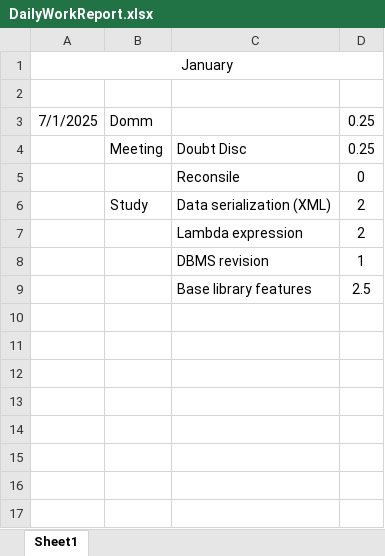
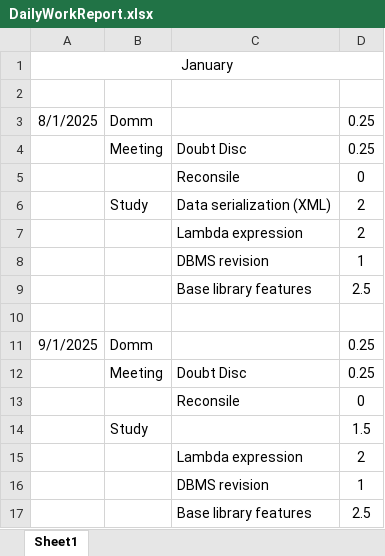
Before and after one commit to HinaJadav/RKIT_Internship_work, an Excel workbook: DailyWorkReport.xlsx, sheet Sheet1, drawn as a sheet; values as stored, in another font and other column widths than the file's, no borders; the diff names each change by its address in the sheet, - before the commit and + after, or states it on an @@ line.

```diff
--- a/DailyWorkReport.xlsx (sheet Sheet1)
+++ b/DailyWorkReport.xlsx (sheet Sheet1)
-A3: 7/1/2025
+A3: 8/1/2025
+row 7:  |  | Lambda expression | 2
+row 8:  |  | DBMS revision | 1
+row 9:  |  | Base library features | 2.5
+row 10: (empty)
+row 11: 9/1/2025 | Domm |  | 0.25
+row 12:  | Meeting | Doubt Disc | 0.25
+row 13:  |  | Reconsile | 0
+row 14:  | Study |  | 1.5
```
Also changed, not shown: DEV Training 2025 - freshers - Hina Jadav.xlsx, 52 other files.
